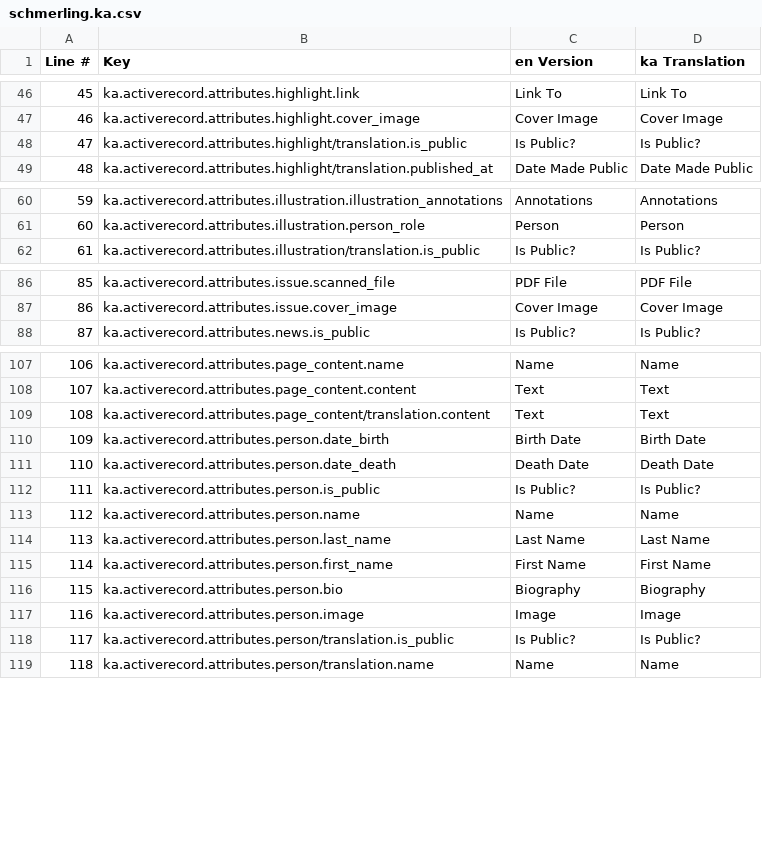
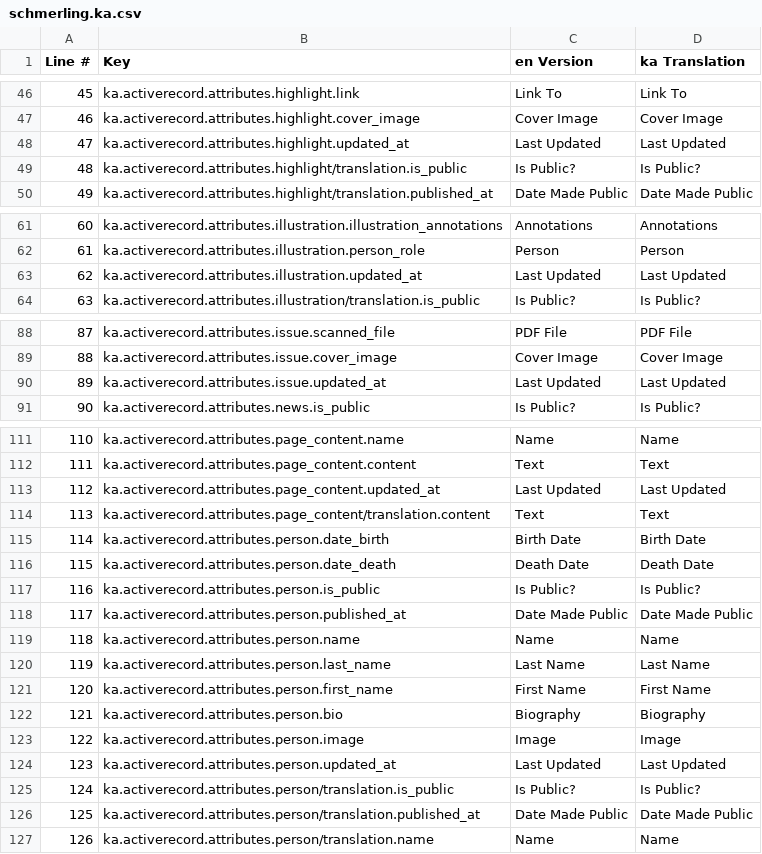
Before and after one commit to jasonaddie/Beyond-Caricature, a CSV file: config/translations/export/schmerling.ka.csv, drawn as a sheet; only a part is shown, gaps mark what is left out; addresses are those after the commit; the diff covers the shown part only; the diff names each change by its address in the sheet, - before the commit and + after, or states it on an @@ line.

```diff
--- a/config/translations/export/schmerling.ka.csv
+++ b/config/translations/export/schmerling.ka.csv
+row 48: 47 | ka.activerecord.attributes.highlight.updated_at | Last Updated | Last Updated
@@ column A (Line #) renumbered from row 49 down @@
+row 63: 62 | ka.activerecord.attributes.illustration.updated_at | Last Updated | Last Updated
+row 90: 89 | ka.activerecord.attributes.issue.updated_at | Last Updated | Last Updated
+row 113: 112 | ka.activerecord.attributes.page_content.updated_at | Last Updated | Last Updated
+row 118: 117 | ka.activerecord.attributes.person.published_at | Date Made Public | Date Made Public
+row 124: 123 | ka.activerecord.attributes.person.updated_at | Last Updated | Last Updated
+row 126: 125 | ka.activerecord.attributes.person/translation.published_at | Date Made Public | Date Made Public
```
Also changed, not shown: 7 added rows elsewhere in this file, config/translations/export/schmerling.az.csv, config/translations/export/schmerling.hy.csv, 19 other files.
